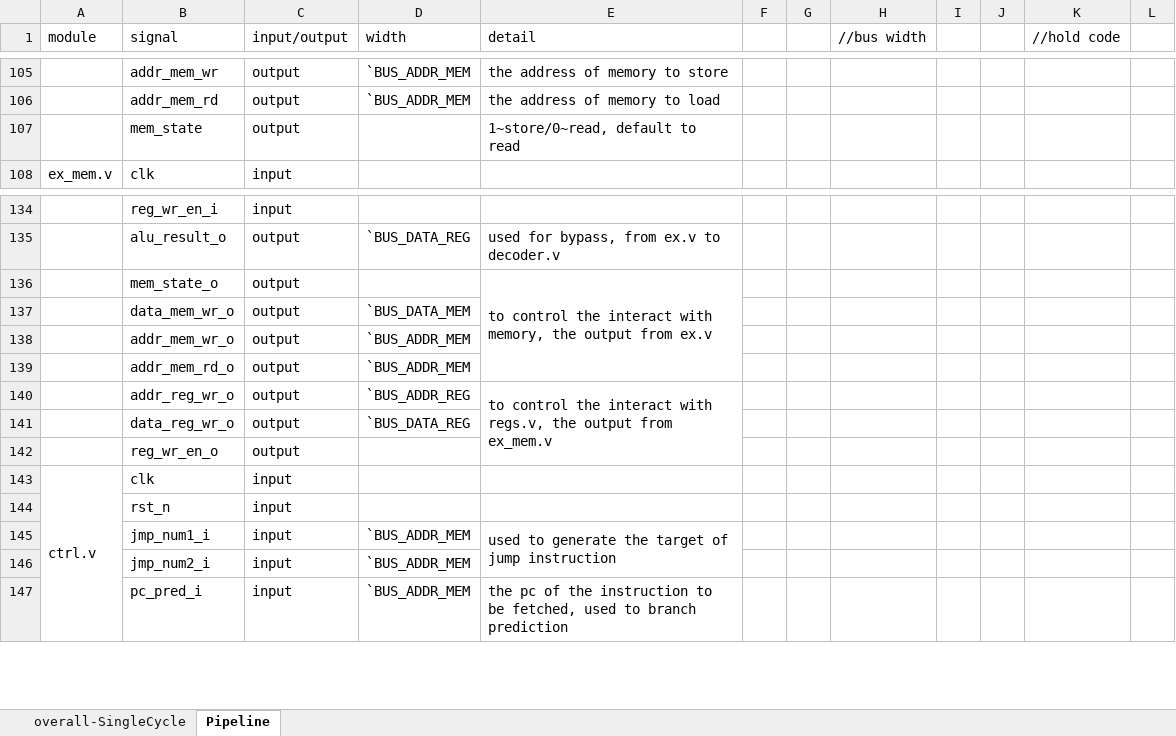
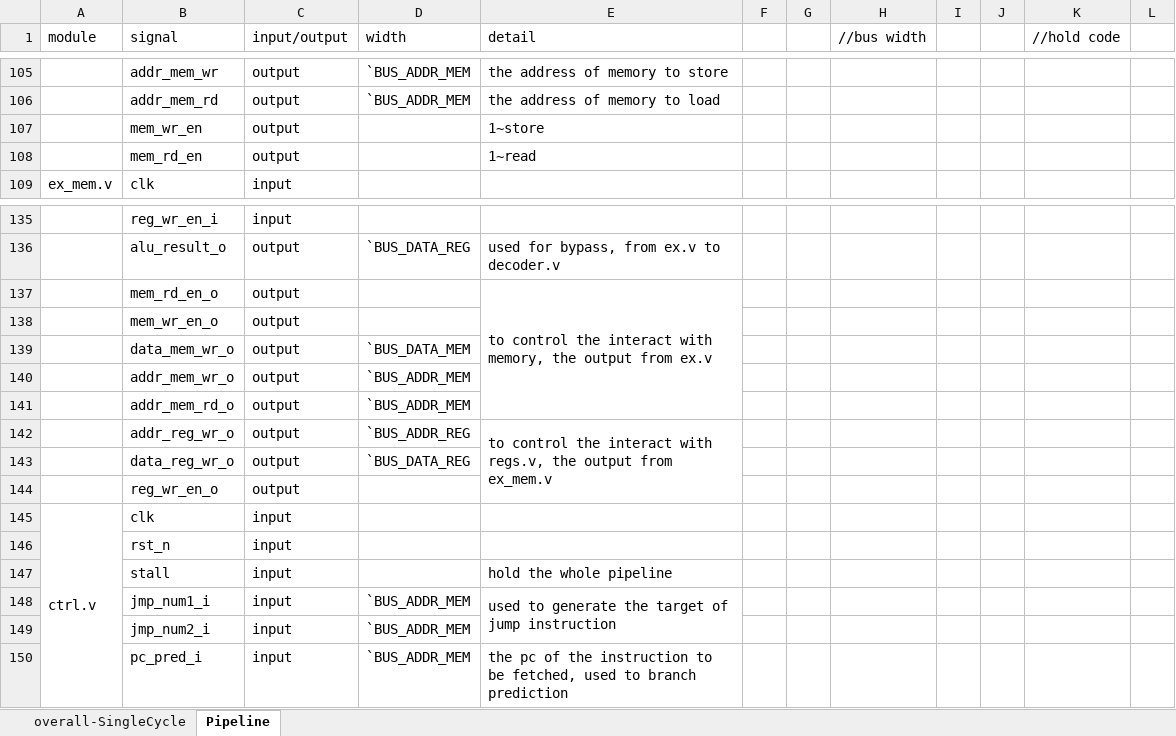
Before and after one commit to NevelStar/ECNURVCORE, an Excel workbook: DOC/IO.xlsx, sheet Pipeline, drawn as a sheet; only a part is shown, gaps mark what is left out; values as stored, in another font and other column widths than the file's, no borders; removed rows and columns are numbered as before the commit, all else as after; the diff names each change by its address in the sheet, - before the commit and + after, or states it on an @@ line.

```diff
--- a/DOC/IO.xlsx (sheet Pipeline)
+++ b/DOC/IO.xlsx (sheet Pipeline)
-row 107:  | mem_state | output |  | 1~store/0~read, default to read
+row 107:  | mem_wr_en | output |  | 1~store
+row 108:  | mem_rd_en | output |  | 1~read
-B137 (signal): mem_state_o
+B137 (signal): mem_rd_en_o
+row 138:  | mem_wr_en_o | output
+row 147:  | stall | input |  | hold the whole pipeline
```
Also changed, not shown: 8 other files.
